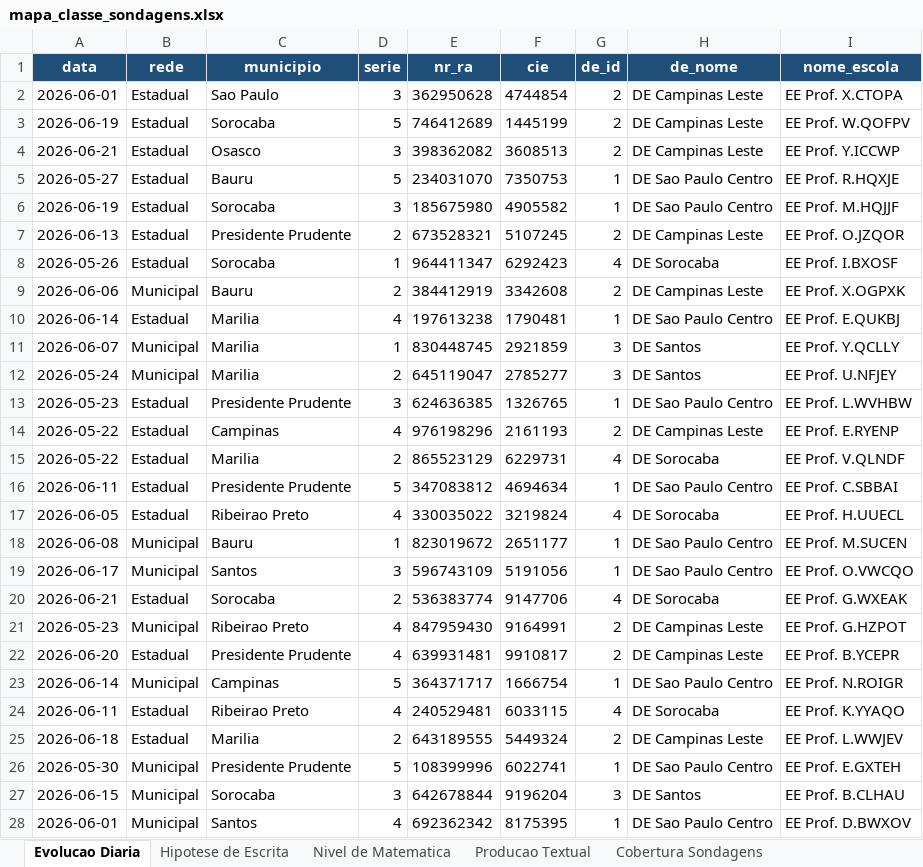
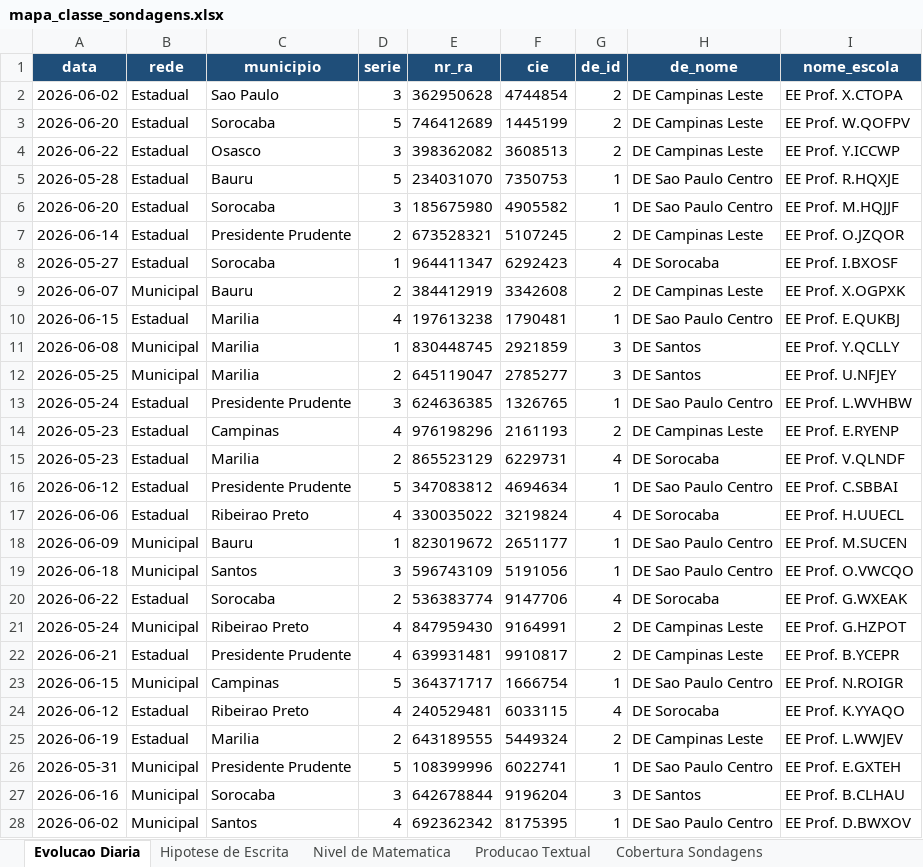
Before and after one commit to eduardo-morale/Sondagens-Mapa-Classe, an Excel workbook: mapa_classe_sondagens.xlsx, sheet Evolucao Diaria, drawn as a sheet; only a part is shown; values as stored, in another font and other column widths than the file's, no borders; the diff covers the shown part only; the diff names each change by its address in the sheet, - before the commit and + after, or states it on an @@ line.

```diff
--- a/mapa_classe_sondagens.xlsx (sheet Evolucao Diaria)
+++ b/mapa_classe_sondagens.xlsx (sheet Evolucao Diaria)
-A2 (data): 2026-06-01
+A2 (data): 2026-06-02
-A3 (data): 2026-06-19
+A3 (data): 2026-06-20
-A4 (data): 2026-06-21
+A4 (data): 2026-06-22
-A5 (data): 2026-05-27
+A5 (data): 2026-05-28
-A6 (data): 2026-06-19
+A6 (data): 2026-06-20
-A7 (data): 2026-06-13
+A7 (data): 2026-06-14
-A8 (data): 2026-05-26
+A8 (data): 2026-05-27
-A9 (data): 2026-06-06
+A9 (data): 2026-06-07
-A10 (data): 2026-06-14
+A10 (data): 2026-06-15
-A11 (data): 2026-06-07
+A11 (data): 2026-06-08
-A12 (data): 2026-05-24
+A12 (data): 2026-05-25
-A13 (data): 2026-05-23
+A13 (data): 2026-05-24
-A14:A15 (data): 2026-05-22
+A14:A15 (data): 2026-05-23
-A16 (data): 2026-06-11
+A16 (data): 2026-06-12
-A17 (data): 2026-06-05
+A17 (data): 2026-06-06
-A18 (data): 2026-06-08
+A18 (data): 2026-06-09
-A19 (data): 2026-06-17
+A19 (data): 2026-06-18
-A20 (data): 2026-06-21
+A20 (data): 2026-06-22
-A21 (data): 2026-05-23
+A21 (data): 2026-05-24
-A22 (data): 2026-06-20
+A22 (data): 2026-06-21
-A23 (data): 2026-06-14
+A23 (data): 2026-06-15
-A24 (data): 2026-06-11
+A24 (data): 2026-06-12
-A25 (data): 2026-06-18
+A25 (data): 2026-06-19
-A26 (data): 2026-05-30
+A26 (data): 2026-05-31
-A27 (data): 2026-06-15
+A27 (data): 2026-06-16
-A28 (data): 2026-06-01
+A28 (data): 2026-06-02
```
Also changed, not shown: 173 edited cells elsewhere in this sheet, sheet Cobertura Sondagens, sheet _meta.
